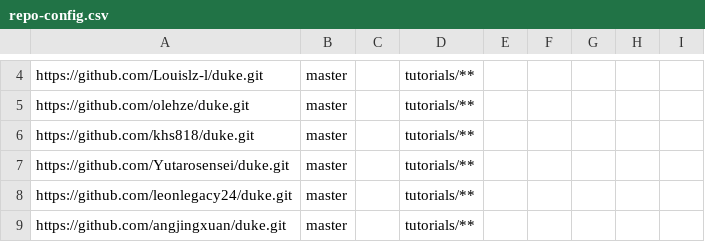
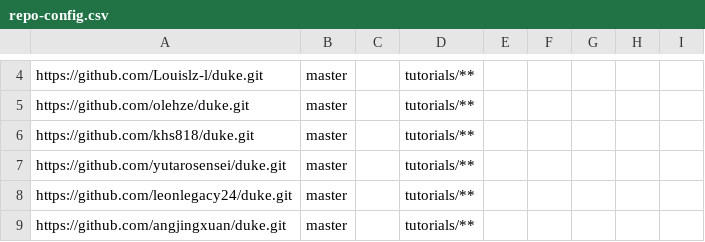
Before and after one commit to nus-tic2002-2022/ip-dashboard, a CSV file: configs/repo-config.csv, drawn as a sheet; only a part is shown, gaps mark what is left out.

```diff
--- a/configs/repo-config.csv
+++ b/configs/repo-config.csv
@@ -6,3 +6,3 @@ https://github.com/olehze/duke.git,master,,tutorials/**,,,,,
 https://github.com/khs818/duke.git,master,,tutorials/**,,,,,
-https://github.com/Yutarosensei/duke.git,master,,tutorials/**,,,,,
+https://github.com/yutarosensei/duke.git,master,,tutorials/**,,,,,
 https://github.com/leonlegacy24/duke.git,master,,tutorials/**,,,,,
```
Also changed, not shown: configs/author-config.csv.
